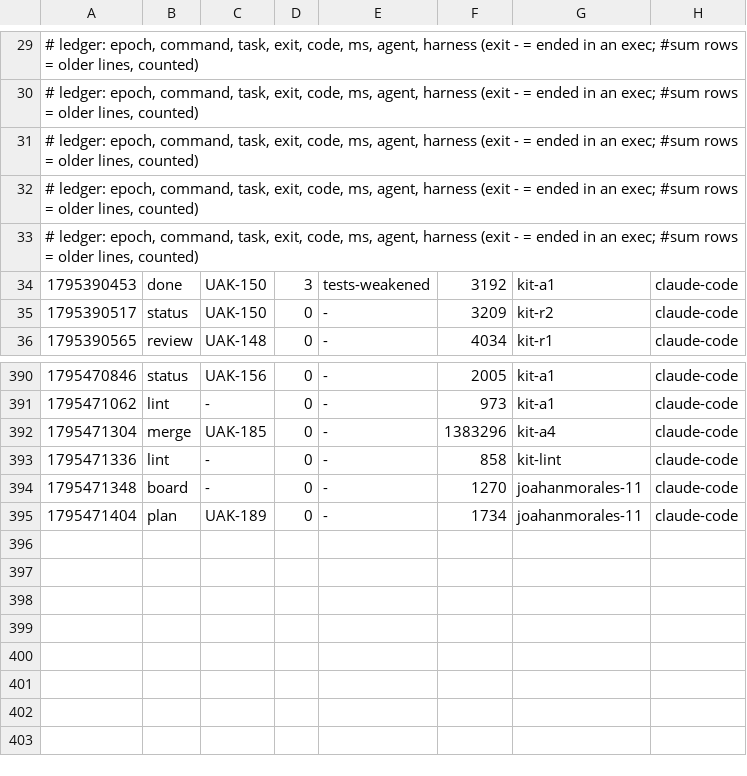
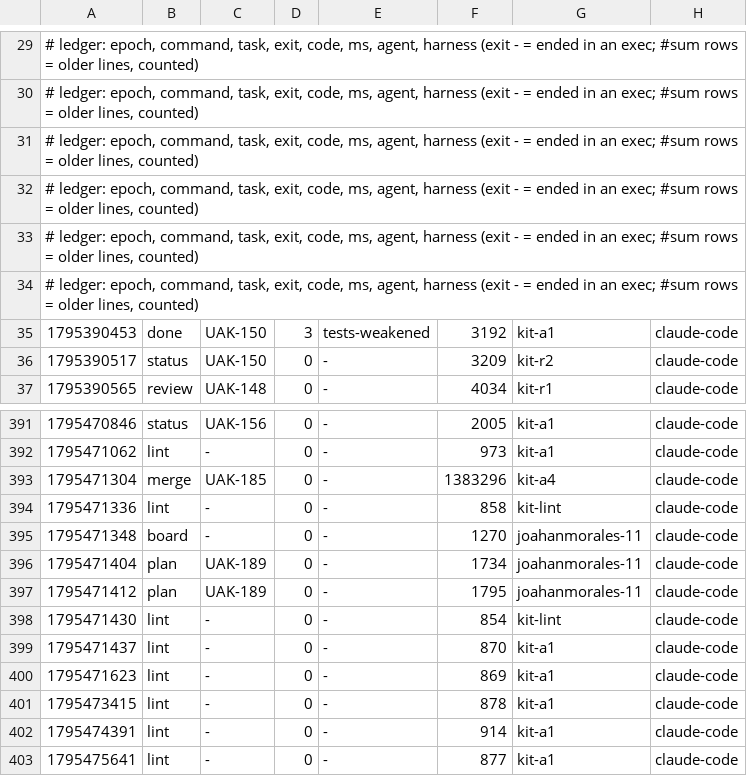
Before and after one commit to JoahanMorales/upiixia-agentic-kit, a TSV file: metrics/2026-11-23-89398.tsv, drawn as a sheet; only a part is shown, gaps mark what is left out.

Commit message:
uak: blackbox +3, metrics +7

```diff
--- a/metrics/2026-11-23-89398.tsv
+++ b/metrics/2026-11-23-89398.tsv
@@ -33,2 +33,3 @@
 # ledger: epoch, command, task, exit, code, ms, agent, harness (exit - = ended in an exec; #sum rows = older lines, counted)
+# ledger: epoch, command, task, exit, code, ms, agent, harness (exit - = ended in an exec; #sum rows = older lines, counted)
 1795390453	done	UAK-150	3	tests-weakened	3192	kit-a1	claude-code
@@ -395 +396,8 @@
 1795471404	plan	UAK-189	0	-	1734	joahanmorales-11	claude-code
+1795471412	plan	UAK-189	0	-	1795	joahanmorales-11	claude-code
+1795471430	lint	-	0	-	854	kit-lint	claude-code
+1795471437	lint	-	0	-	870	kit-a1	claude-code
+1795471623	lint	-	0	-	869	kit-a1	claude-code
+1795473415	lint	-	0	-	878	kit-a1	claude-code
+1795474391	lint	-	0	-	914	kit-a1	claude-code
+1795475641	lint	-	0	-	877	kit-a1	claude-code
```
Also changed, not shown: 1 other file.
